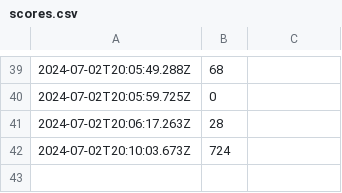
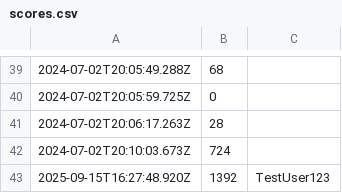
Before and after one commit to cancel-cloud/2048, a CSV file: scores.csv, drawn as a sheet; only a part is shown, gaps mark what is left out.

```diff
--- a/scores.csv
+++ b/scores.csv
@@ -42 +42,2 @@
 2024-07-02T20:10:03.673Z,724
+2025-09-15T16:27:48.920Z,1392,TestUser123
```
Also changed, not shown: 7 other files.
